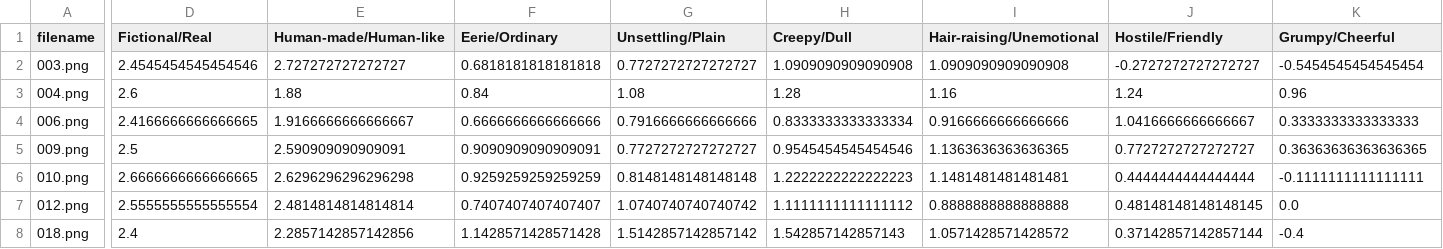
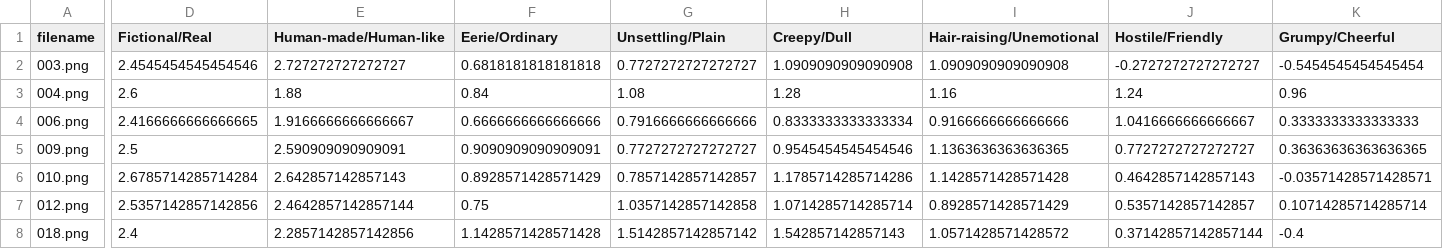
Before and after one commit to itubrainlab/uncanny-face-questionnaire, a CSV file: export/best_dataset.csv, drawn as a sheet; only a part is shown, gaps mark what is left out; the diff covers the shown part only; the diff names each change by its address in the sheet, - before the commit and + after, or states it on an @@ line.

```diff
--- a/export/best_dataset.csv
+++ b/export/best_dataset.csv
-D6 (Fictional/Real): 2.6666666666666665
+D6 (Fictional/Real): 2.6785714285714284
-E6 (Human-made/Human-like): 2.6296296296296298
+E6 (Human-made/Human-like): 2.642857142857143
-F6 (Eerie/Ordinary): 0.9259259259259259
+F6 (Eerie/Ordinary): 0.8928571428571429
-G6 (Unsettling/Plain): 0.8148148148148148
+G6 (Unsettling/Plain): 0.7857142857142857
-H6 (Creepy/Dull): 1.2222222222222223
+H6 (Creepy/Dull): 1.1785714285714286
-I6 (Hair-raising/Unemotional): 1.1481481481481481
+I6 (Hair-raising/Unemotional): 1.1428571428571428
-J6 (Hostile/Friendly): 0.4444444444444444
+J6 (Hostile/Friendly): 0.4642857142857143
-K6 (Grumpy/Cheerful): -0.1111111111111111
+K6 (Grumpy/Cheerful): -0.03571428571428571
-D7 (Fictional/Real): 2.5555555555555554
+D7 (Fictional/Real): 2.5357142857142856
-E7 (Human-made/Human-like): 2.4814814814814814
+E7 (Human-made/Human-like): 2.4642857142857144
-F7 (Eerie/Ordinary): 0.7407407407407407
+F7 (Eerie/Ordinary): 0.75
-G7 (Unsettling/Plain): 1.0740740740740742
+G7 (Unsettling/Plain): 1.0357142857142858
-H7 (Creepy/Dull): 1.1111111111111112
+H7 (Creepy/Dull): 1.0714285714285714
-I7 (Hair-raising/Unemotional): 0.8888888888888888
+I7 (Hair-raising/Unemotional): 0.8928571428571429
-J7 (Hostile/Friendly): 0.48148148148148145
+J7 (Hostile/Friendly): 0.5357142857142857
-K7 (Grumpy/Cheerful): 0.0
+K7 (Grumpy/Cheerful): 0.10714285714285714
```
Also changed, not shown: 128 edited cells elsewhere in this file, 4 other files.
